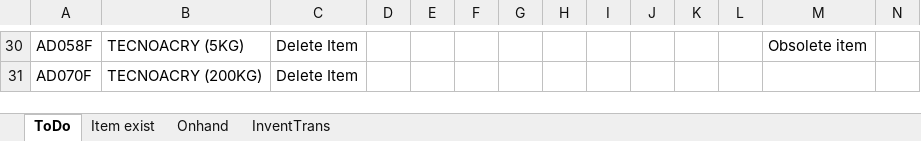
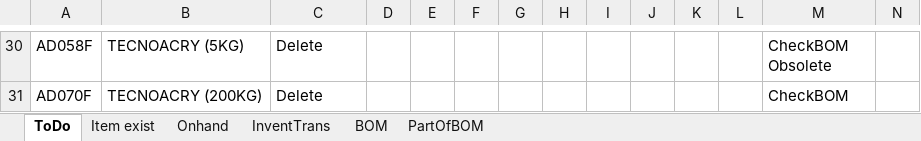
Before and after one commit to wkspeaker/Atlas-Reports, an Excel workbook: Implementation Tools/Tool-ObsoleteItemValidation.xlsm, sheet ToDo, drawn as a sheet; only a part is shown, gaps mark what is left out; values as stored, in another font and other column widths than the file's, no cell formats; charts and pictures not drawn; ↵ is a line break in a cell; the diff covers the shown part only; the diff names each change by its address in the sheet, - before the commit and + after, or states it on an @@ line.

Commit message:
Update to ItemObsolete tool
add validation to BOMs

```diff
--- a/Implementation Tools/Tool-ObsoleteItemValidation.xlsm (sheet ToDo)
+++ b/Implementation Tools/Tool-ObsoleteItemValidation.xlsm (sheet ToDo)
+sheet tab: BOM
+sheet tab: PartOfBOM
-C30:C31: Delete Item
+C30:C31: Delete
-M30: Obsolete item
+M30: CheckBOM ↵ Obsolete
-M31: (empty)
+M31: CheckBOM
```
Also changed, not shown: 63 edited cells elsewhere in this sheet, sheet Onhand, sheet InventTrans, sheet Item exist, cell formats, charts or pictures.
